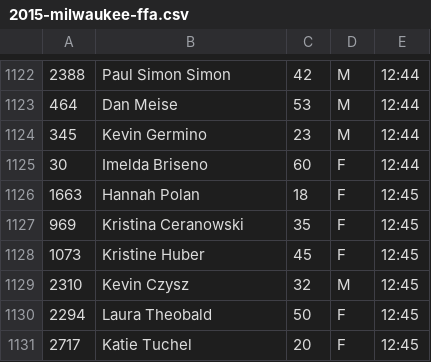
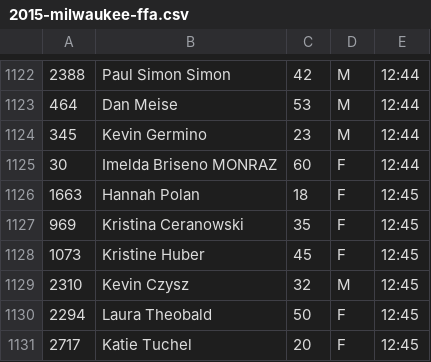
Before and after one commit to joduncan/RaceScoring, a CSV file: data/2015-milwaukee-ffa.csv, drawn as a sheet; only a part is shown, gaps mark what is left out; the diff names each change by its address in the sheet, - before the commit and + after, or states it on an @@ line.

```diff
--- a/data/2015-milwaukee-ffa.csv
+++ b/data/2015-milwaukee-ffa.csv
-B1125: Imelda Briseno
+B1125: Imelda Briseno MONRAZ
```
Also changed, not shown: data/2015-cff-milwaukee.csv, data/2015-milwaukee-ffa-multiclimb.csv, 1 other file.
